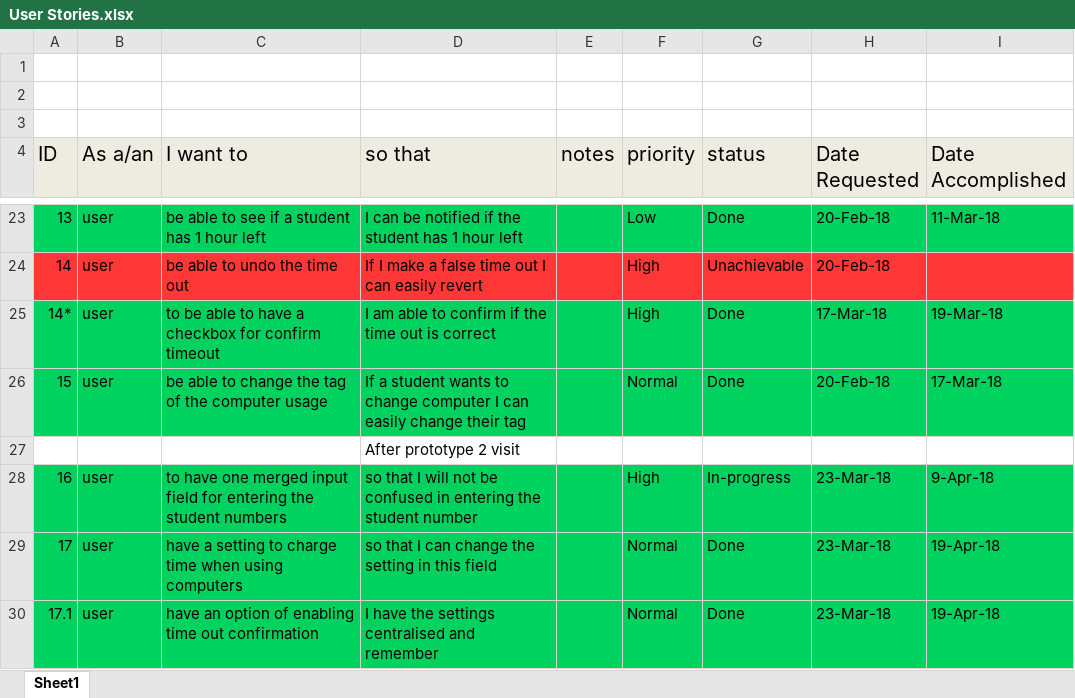
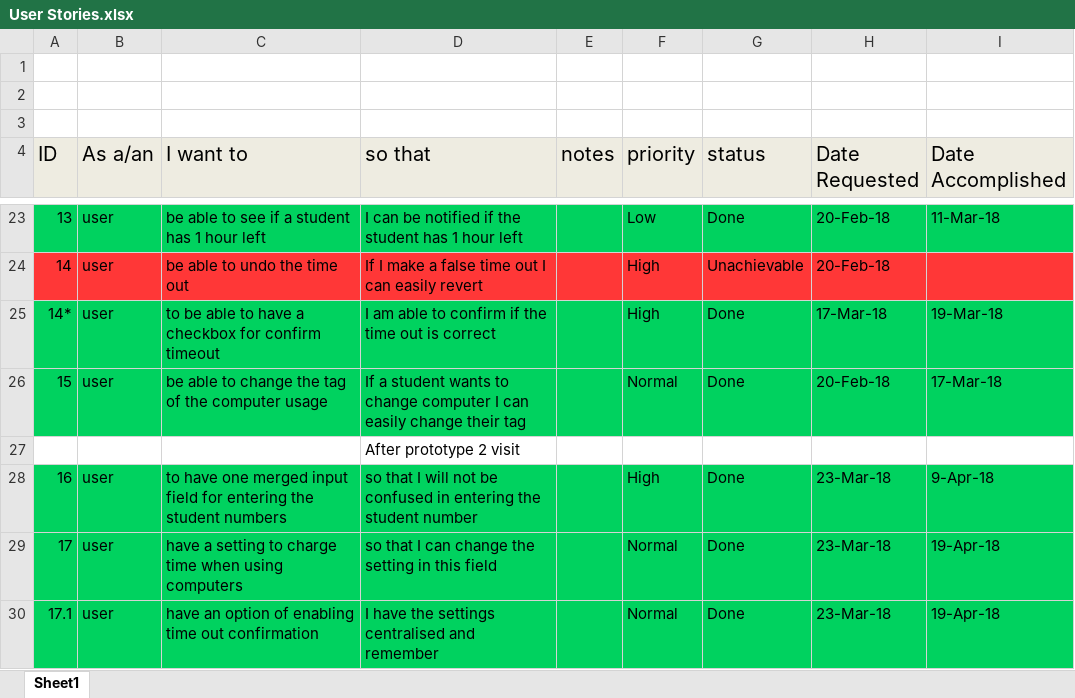
Before and after one commit to caryquibada/cmsc128, an Excel workbook: User Stories.xlsx, sheet Sheet1, drawn as a sheet; only a part is shown, gaps mark what is left out; values as stored, in another font and other column widths than the file's, no borders; charts and pictures not drawn; the diff names each change by its address in the sheet, - before the commit and + after, or states it on an @@ line.

Commit message:
3rd prototype user stories

```diff
--- a/User Stories.xlsx (sheet Sheet1)
+++ b/User Stories.xlsx (sheet Sheet1)
-G28 (status): In-progress
+G28 (status): Done
```
